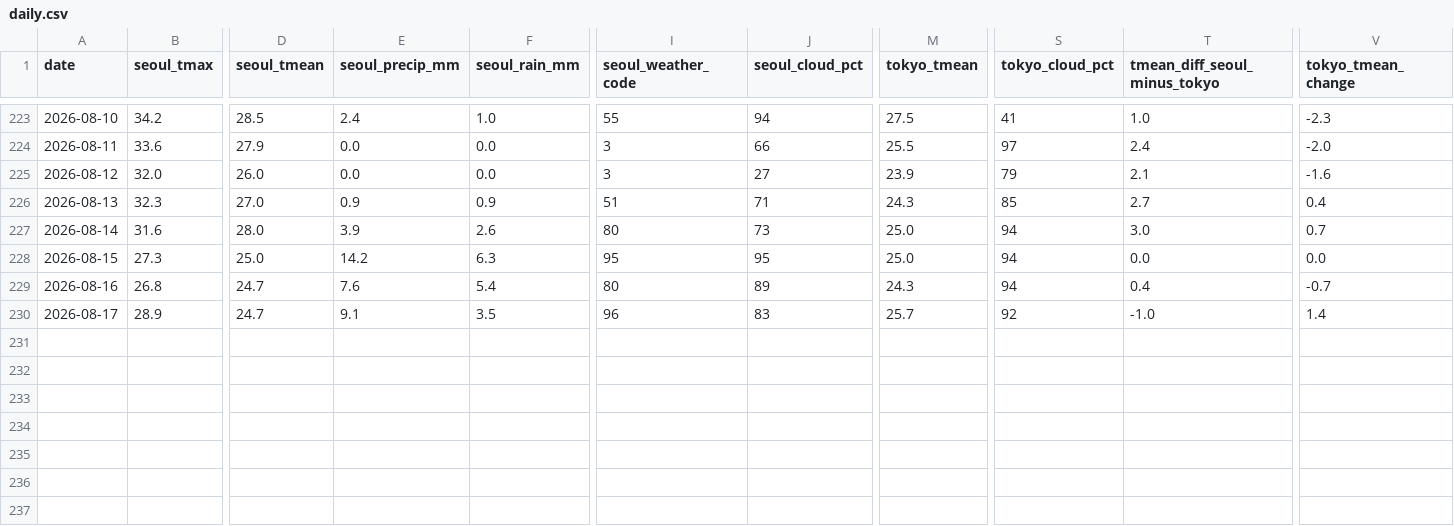
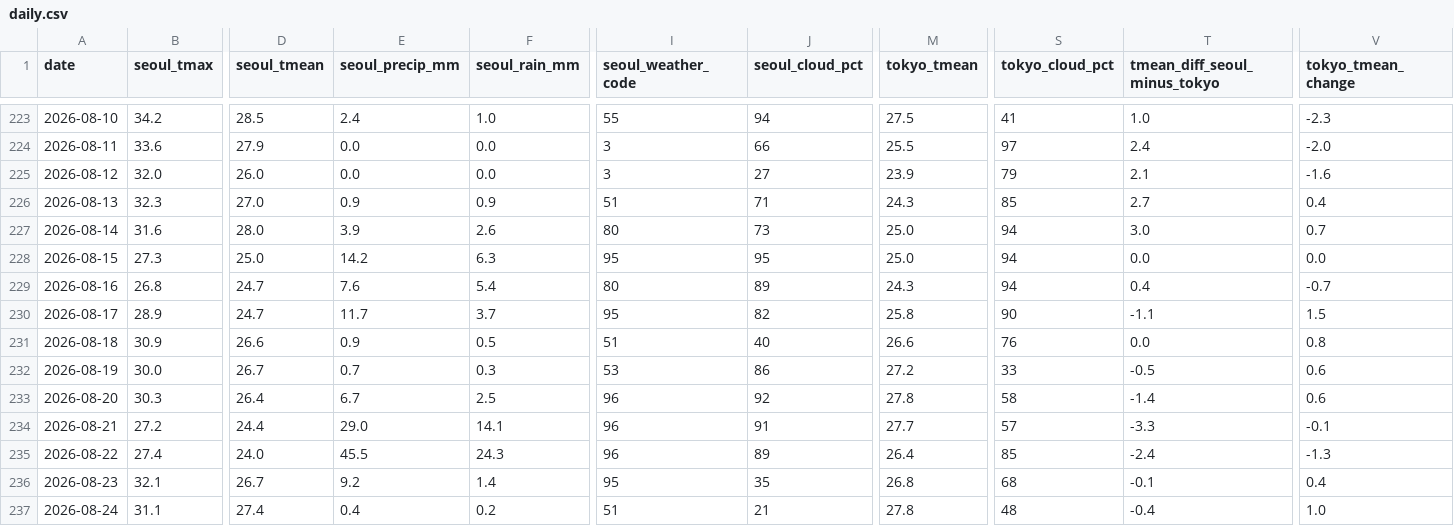
Before and after one commit to scuderia-kr/jp-weather-trends, a CSV file: data/daily.csv, drawn as a sheet; only a part is shown, gaps mark what is left out; rows hold the shown columns only; the diff names each change by its address in the sheet, - before the commit and + after, or states it on an @@ line.

```diff
--- a/data/daily.csv
+++ b/data/daily.csv
-E230 (seoul_precip_mm): 9.1
+E230 (seoul_precip_mm): 11.7
-F230 (seoul_rain_mm): 3.5
+F230 (seoul_rain_mm): 3.7
-I230 (seoul_weather_code): 96
+I230 (seoul_weather_code): 95
-J230 (seoul_cloud_pct): 83
+J230 (seoul_cloud_pct): 82
-M230 (tokyo_tmean): 25.7
+M230 (tokyo_tmean): 25.8
-S230 (tokyo_cloud_pct): 92
+S230 (tokyo_cloud_pct): 90
-T230 (tmean_diff_seoul_minus_tokyo): -1.0
+T230 (tmean_diff_seoul_minus_tokyo): -1.1
-V230 (tokyo_tmean_change): 1.4
+V230 (tokyo_tmean_change): 1.5
+row 231: 2026-08-18 | 30.9 | 26.6 | 0.9 | 0.5 | 51 | 40 | 26.6 | 76 | 0.0 | 0.8
+row 232: 2026-08-19 | 30.0 | 26.7 | 0.7 | 0.3 | 53 | 86 | 27.2 | 33 | -0.5 | 0.6
+row 233: 2026-08-20 | 30.3 | 26.4 | 6.7 | 2.5 | 96 | 92 | 27.8 | 58 | -1.4 | 0.6
+row 234: 2026-08-21 | 27.2 | 24.4 | 29.0 | 14.1 | 96 | 91 | 27.7 | 57 | -3.3 | -0.1
+row 235: 2026-08-22 | 27.4 | 24.0 | 45.5 | 24.3 | 96 | 89 | 26.4 | 85 | -2.4 | -1.3
+row 236: 2026-08-23 | 32.1 | 26.7 | 9.2 | 1.4 | 95 | 35 | 26.8 | 68 | -0.1 | 0.4
+row 237: 2026-08-24 | 31.1 | 27.4 | 0.4 | 0.2 | 51 | 21 | 27.8 | 48 | -0.4 | 1.0
```
Also changed, not shown: 2 other files.
